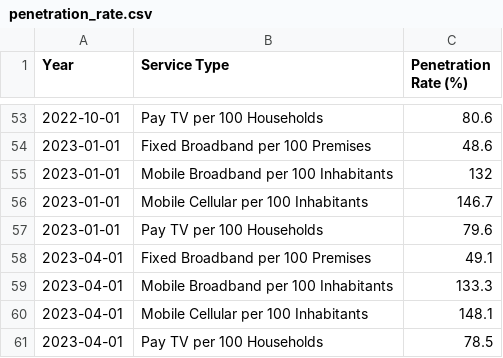
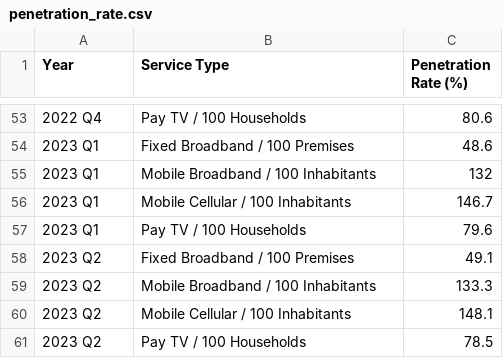
Before and after one commit to liansze/Data-Visualization-Project-2, a CSV file: data/penetration_rate.csv, drawn as a sheet; only a part is shown, gaps mark what is left out; the diff covers the shown part only.

```diff
--- a/data/penetration_rate.csv
+++ b/data/penetration_rate.csv
@@ -53,9 +53,9 @@
-2022-10-01,Pay TV per 100 Households,80.6
-2023-01-01,Fixed Broadband per 100 Premises,48.6
-2023-01-01,Mobile Broadband per 100 Inhabitants,132
-2023-01-01,Mobile Cellular per 100 Inhabitants,146.7
-2023-01-01,Pay TV per 100 Households,79.6
-2023-04-01,Fixed Broadband per 100 Premises,49.1
-2023-04-01,Mobile Broadband per 100 Inhabitants,133.3
-2023-04-01,Mobile Cellular per 100 Inhabitants,148.1
-2023-04-01,Pay TV per 100 Households,78.5
+2022 Q4,Pay TV / 100 Households,80.6
+2023 Q1,Fixed Broadband / 100 Premises,48.6
+2023 Q1,Mobile Broadband / 100 Inhabitants,132
+2023 Q1,Mobile Cellular / 100 Inhabitants,146.7
+2023 Q1,Pay TV / 100 Households,79.6
+2023 Q2,Fixed Broadband / 100 Premises,49.1
+2023 Q2,Mobile Broadband / 100 Inhabitants,133.3
+2023 Q2,Mobile Cellular / 100 Inhabitants,148.1
+2023 Q2,Pay TV / 100 Households,78.5
```
Also changed, not shown: 102 edited cells elsewhere in this file, 31 other files.
